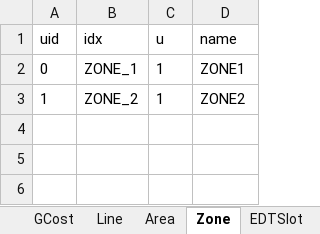
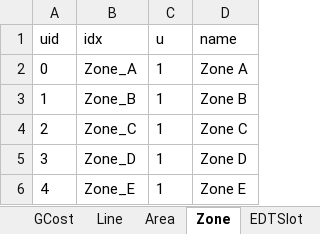
Before and after one commit to CURENT/ams, an Excel workbook: ams/cases/5bus/pjm5bus_demo.xlsx, sheet Zone, drawn as a sheet; values as stored, in another font and other column widths than the file's, no borders; the diff names each change by its address in the sheet, - before the commit and + after, or states it on an @@ line.

Commit message:
Switch from zone to area in RTED

```diff
--- a/ams/cases/5bus/pjm5bus_demo.xlsx (sheet Zone)
+++ b/ams/cases/5bus/pjm5bus_demo.xlsx (sheet Zone)
-B2 (idx): ZONE_1
+B2 (idx): Zone_A
-D2 (name): ZONE1
+D2 (name): Zone A
-B3 (idx): ZONE_2
+B3 (idx): Zone_B
-D3 (name): ZONE2
+D3 (name): Zone B
+row 4: 2 | Zone_C | 1 | Zone C
+row 5: 3 | Zone_D | 1 | Zone D
+row 6: 4 | Zone_E | 1 | Zone E
```
Also changed, not shown: sheet VSGR, sheet SFR, sheet SR, sheet NSR, sheet Bus, ams/cases/5bus/pjm5bus_uced_esd1.xlsx, 2 other files.
